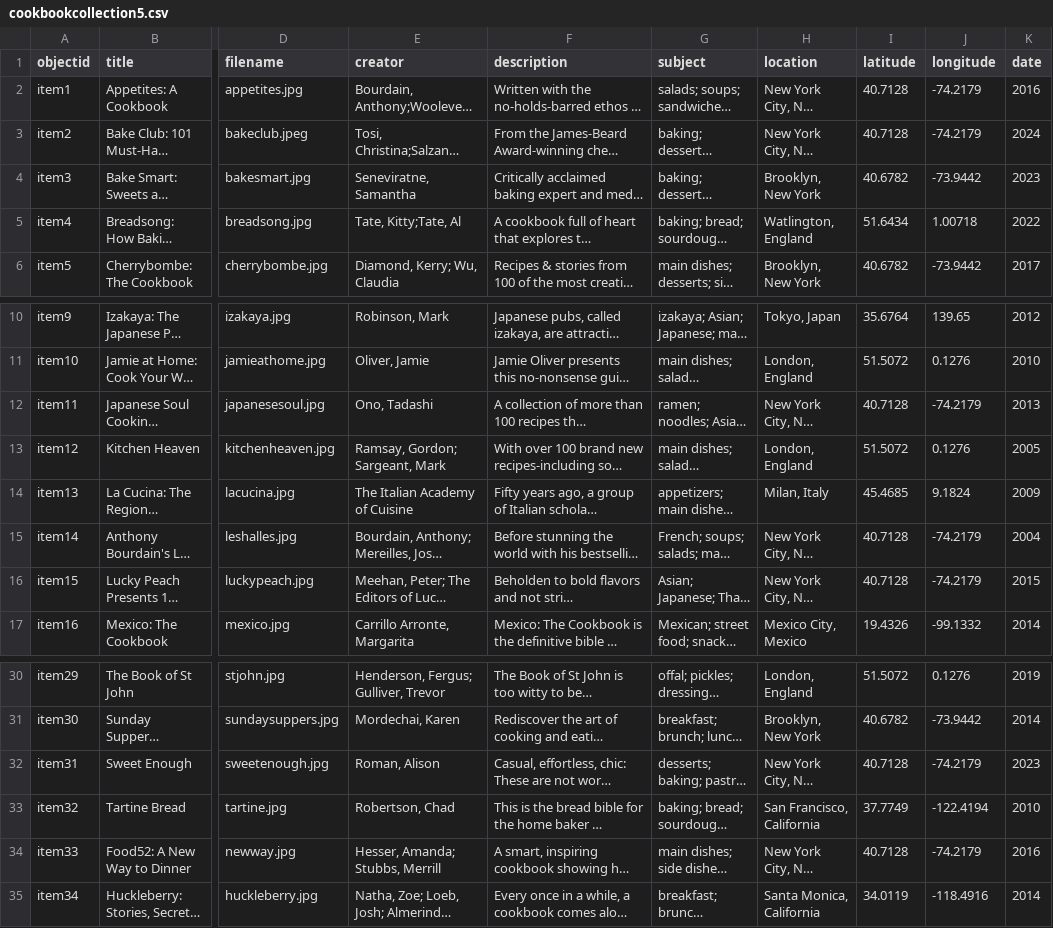
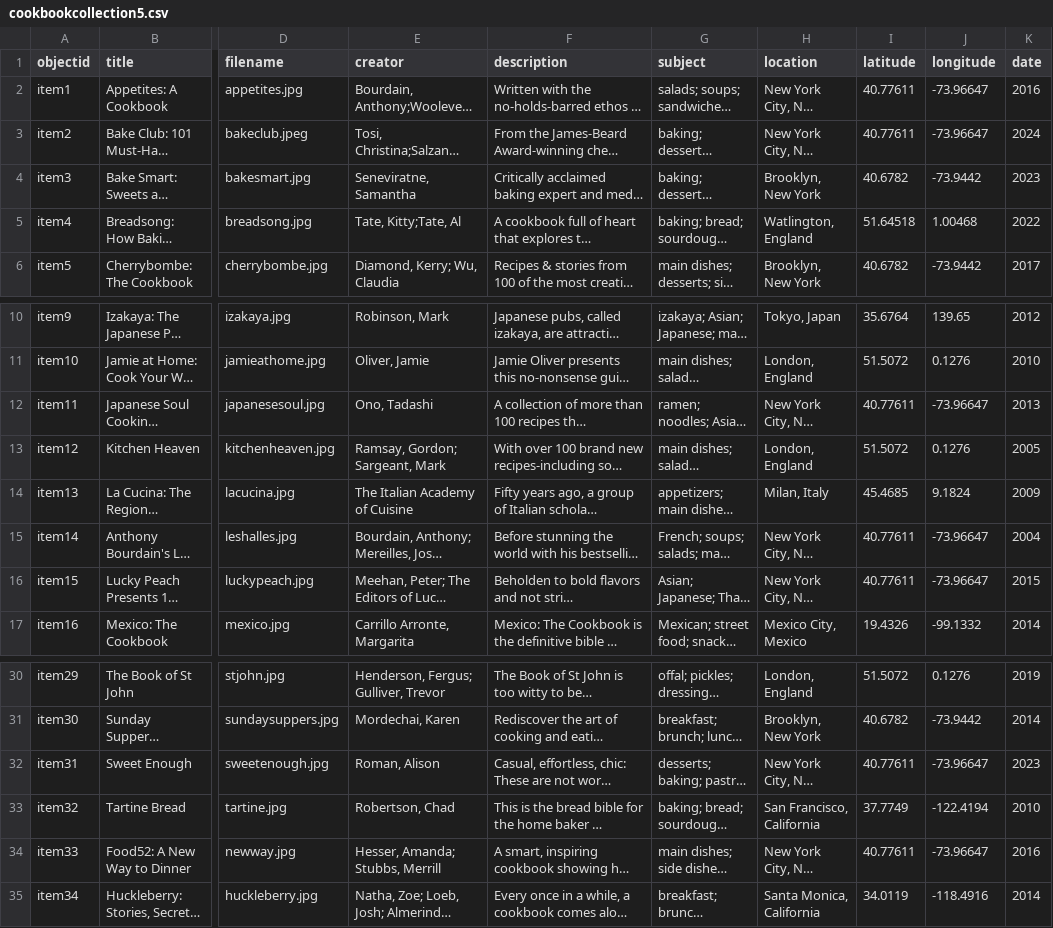
Before and after one commit to mulberry175/cookbookcollection, a CSV file: _data/cookbookcollection5.csv, drawn as a sheet; only a part is shown, gaps mark what is left out; long unchanged cells end in …; the diff names each change by its address in the sheet, - before the commit and + after, or states it on an @@ line.

Commit message:
Add files via upload

```diff
--- a/_data/cookbookcollection5.csv
+++ b/_data/cookbookcollection5.csv
-I2:I3 (latitude): 40.7128
+I2:I3 (latitude): 40.77611
-J2:J3 (longitude): -74.2179
+J2:J3 (longitude): -73.96647
-I5 (latitude): 51.6434
+I5 (latitude): 51.64518
-J5 (longitude): 1.00718
+J5 (longitude): 1.00468
-I12 (latitude): 40.7128
+I12 (latitude): 40.77611
-J12 (longitude): -74.2179
+J12 (longitude): -73.96647
-I15:I16 (latitude): 40.7128
+I15:I16 (latitude): 40.77611
-J15:J16 (longitude): -74.2179
+J15:J16 (longitude): -73.96647
-I32 (latitude): 40.7128
+I32 (latitude): 40.77611
-J32 (longitude): -74.2179
+J32 (longitude): -73.96647
-I34 (latitude): 40.7128
+I34 (latitude): 40.77611
-J34 (longitude): -74.2179
+J34 (longitude): -73.96647
```
